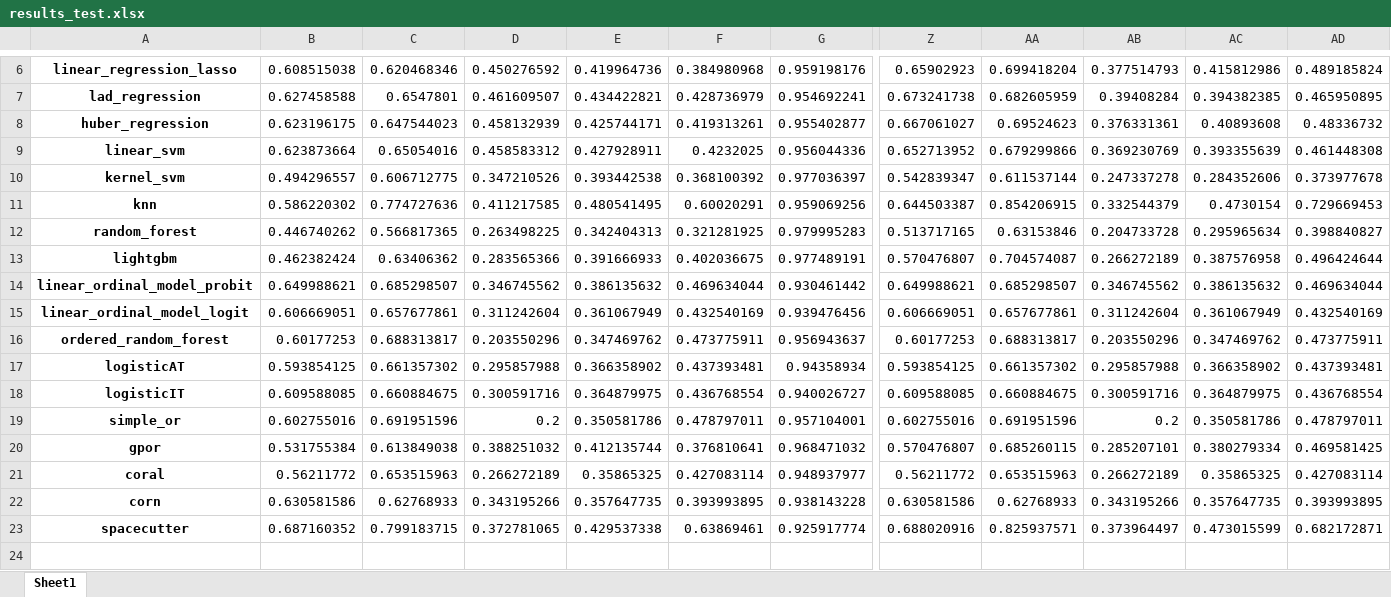
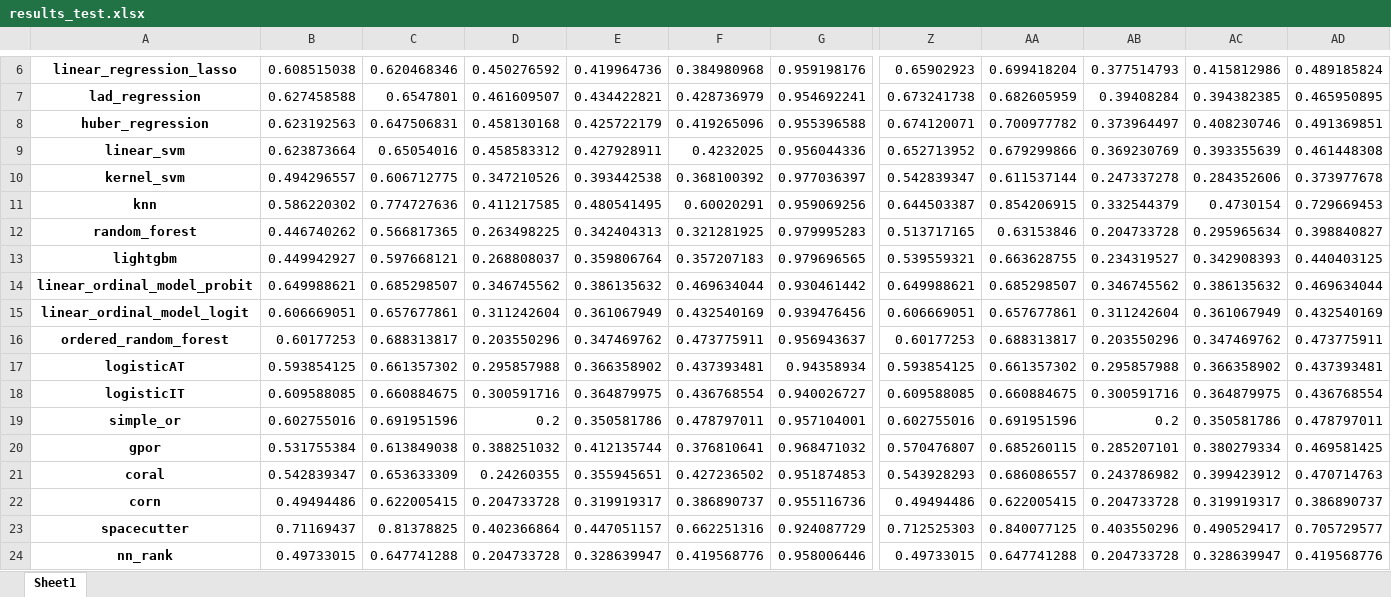
Before and after one commit to tunczyk101/Predictive-ML-in-TTRPG-game-design, an Excel workbook: training/results/results_test.xlsx, sheet Sheet1, drawn as a sheet; only a part is shown, gaps mark what is left out; values as stored, in another font and other column widths than the file's, no borders; removed rows and columns are numbered as before the commit, all else as after; rows hold the shown columns only; the diff covers the shown part only; the diff names each change by its address in the sheet, - before the commit and + after, or states it on an @@ line.

Commit message:
NNRank (#15)
* nn rank

* metrics from file

```diff
--- a/training/results/results_test.xlsx (sheet Sheet1)
+++ b/training/results/results_test.xlsx (sheet Sheet1)
-B8: 0.623196175
+B8: 0.623192563
-C8: 0.647544023
+C8: 0.647506831
-D8: 0.458132939
+D8: 0.458130168
-E8: 0.425744171
+E8: 0.425722179
-F8: 0.419313261
+F8: 0.419265096
-G8: 0.955402877
+G8: 0.955396588
-Z8: 0.667061027
+Z8: 0.674120071
-AA8: 0.69524623
+AA8: 0.700977782
-AB8: 0.376331361
+AB8: 0.373964497
-AC8: 0.40893608
+AC8: 0.408230746
-AD8: 0.48336732
+AD8: 0.491369851
-row 13: lightgbm | 0.462382424 | 0.63406362 | 0.283565366 | 0.391666933 | 0.402036675 | 0.977489191 | 0.570476807 | 0.704574087 | 0.266272189 | 0.387576958 | 0.496424644
+row 13: lightgbm | 0.449942927 | 0.597668121 | 0.268808037 | 0.359806764 | 0.357207183 | 0.979696565 | 0.539559321 | 0.663628755 | 0.234319527 | 0.342908393 | 0.440403125
-row 21: coral | 0.56211772 | 0.653515963 | 0.266272189 | 0.35865325 | 0.427083114 | 0.948937977 | 0.56211772 | 0.653515963 | 0.266272189 | 0.35865325 | 0.427083114
-row 22: corn | 0.630581586 | 0.62768933 | 0.343195266 | 0.357647735 | 0.393993895 | 0.938143228 | 0.630581586 | 0.62768933 | 0.343195266 | 0.357647735 | 0.393993895
-row 23: spacecutter | 0.687160352 | 0.799183715 | 0.372781065 | 0.429537338 | 0.63869461 | 0.925917774 | 0.688020916 | 0.825937571 | 0.373964497 | 0.473015599 | 0.682172871
+row 21: coral | 0.542839347 | 0.653633309 | 0.24260355 | 0.355945651 | 0.427236502 | 0.951874853 | 0.543928293 | 0.686086557 | 0.243786982 | 0.399423912 | 0.470714763
+row 22: corn | 0.49494486 | 0.622005415 | 0.204733728 | 0.319919317 | 0.386890737 | 0.955116736 | 0.49494486 | 0.622005415 | 0.204733728 | 0.319919317 | 0.386890737
+row 23: spacecutter | 0.71169437 | 0.81378825 | 0.402366864 | 0.447051157 | 0.662251316 | 0.924087729 | 0.712525303 | 0.840077125 | 0.403550296 | 0.490529417 | 0.705729577
+row 24: nn_rank | 0.49733015 | 0.647741288 | 0.204733728 | 0.328639947 | 0.419568776 | 0.958006446 | 0.49733015 | 0.647741288 | 0.204733728 | 0.328639947 | 0.419568776
```
Also changed, not shown: 21 edited cells elsewhere in this sheet, training/results/results_train.xlsx, 27 other files.
